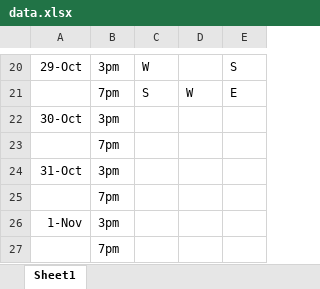
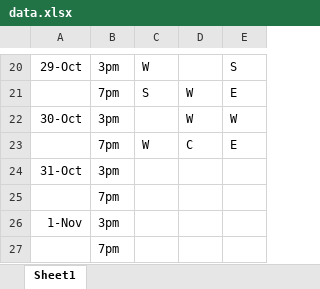
Before and after one commit to KaiTran1903/dear-data-100, an Excel workbook: data/data.xlsx, sheet Sheet1, drawn as a sheet; only a part is shown, gaps mark what is left out; values as stored, in another font and other column widths than the file's, no borders; removed rows and columns are numbered as before the commit, all else as after; the diff names each change by its address in the sheet, - before the commit and + after, or states it on an @@ line.

Commit message:
add data commit

```diff
--- a/data/data.xlsx (sheet Sheet1)
+++ b/data/data.xlsx (sheet Sheet1)
-D22: (empty)
+D22: W
-E22: (empty)
+E22: W
-row 23:  | 7pm
+row 23:  | 7pm | W | C | E
```
